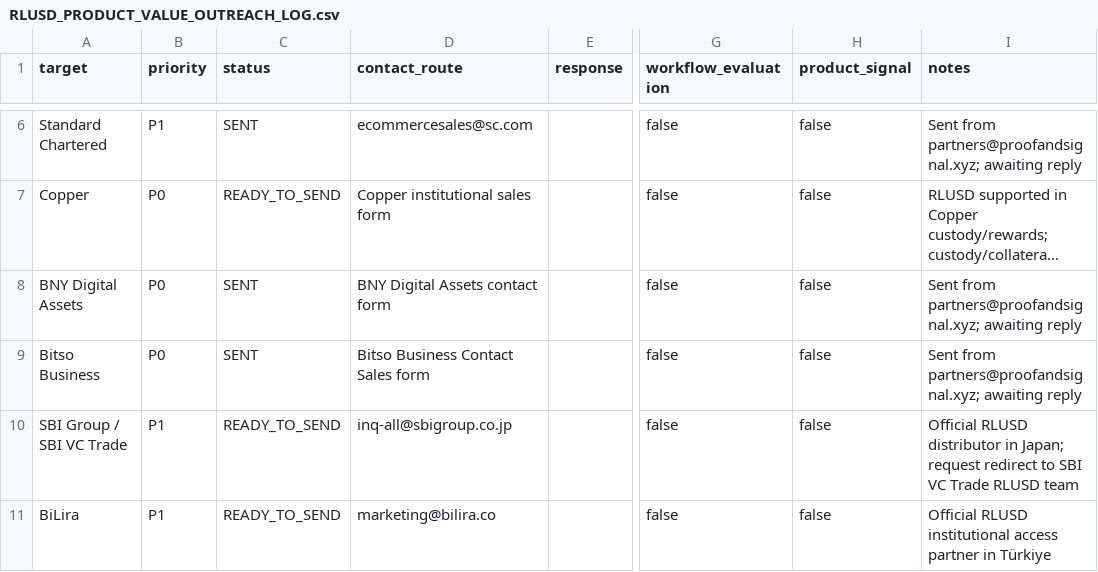
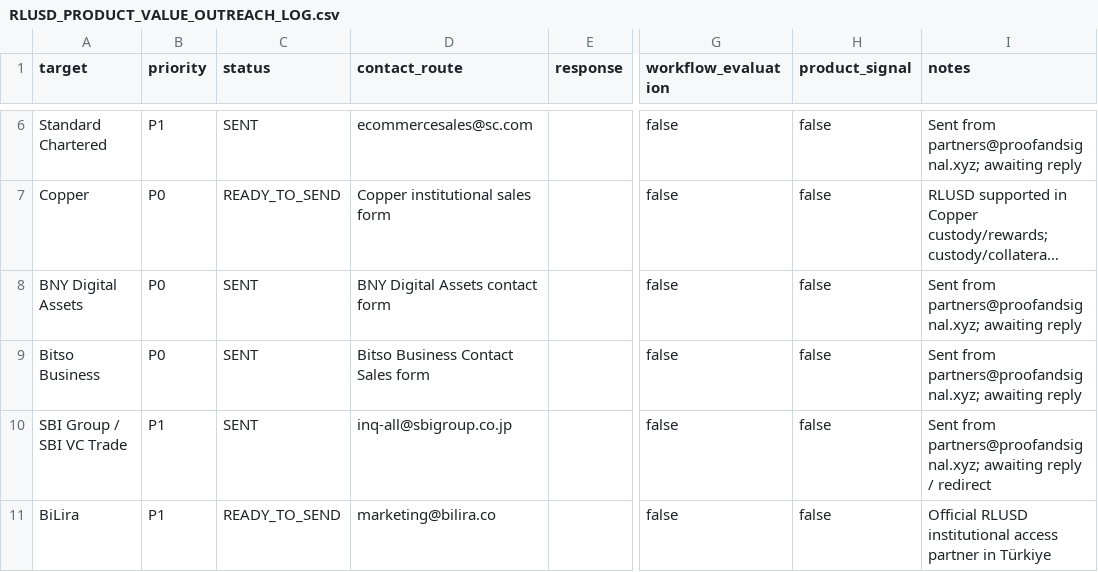
Before and after one commit to proofandsignal/XRP, a CSV file: validation/RLUSD_PRODUCT_VALUE_OUTREACH_LOG.csv, drawn as a sheet; only a part is shown, gaps mark what is left out; long unchanged cells end in …; the diff names each change by its address in the sheet, - before the commit and + after, or states it on an @@ line.

Commit message:
validation: mark SBI VC Trade outreach sent

```diff
--- a/validation/RLUSD_PRODUCT_VALUE_OUTREACH_LOG.csv
+++ b/validation/RLUSD_PRODUCT_VALUE_OUTREACH_LOG.csv
-C10 (status): READY_TO_SEND
+C10 (status): SENT
-I10 (notes): Official RLUSD distributor in Japan; request redirect to SBI VC Trade RLUSD team
+I10 (notes): Sent from partners@proofandsignal.xyz; awaiting reply / redirect
```
